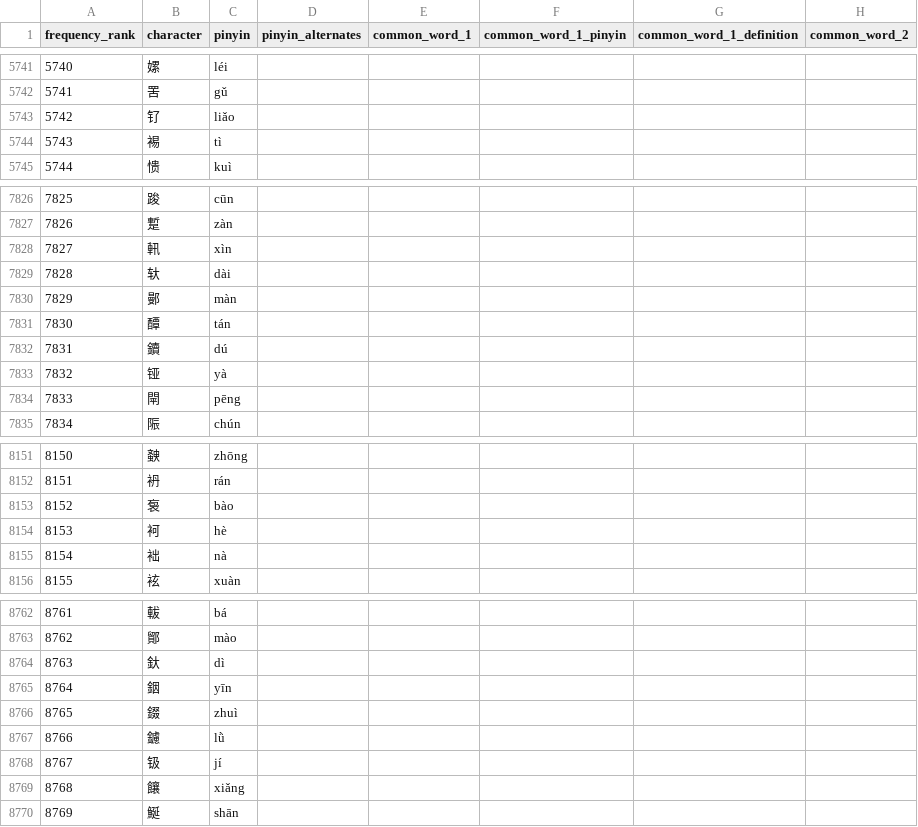
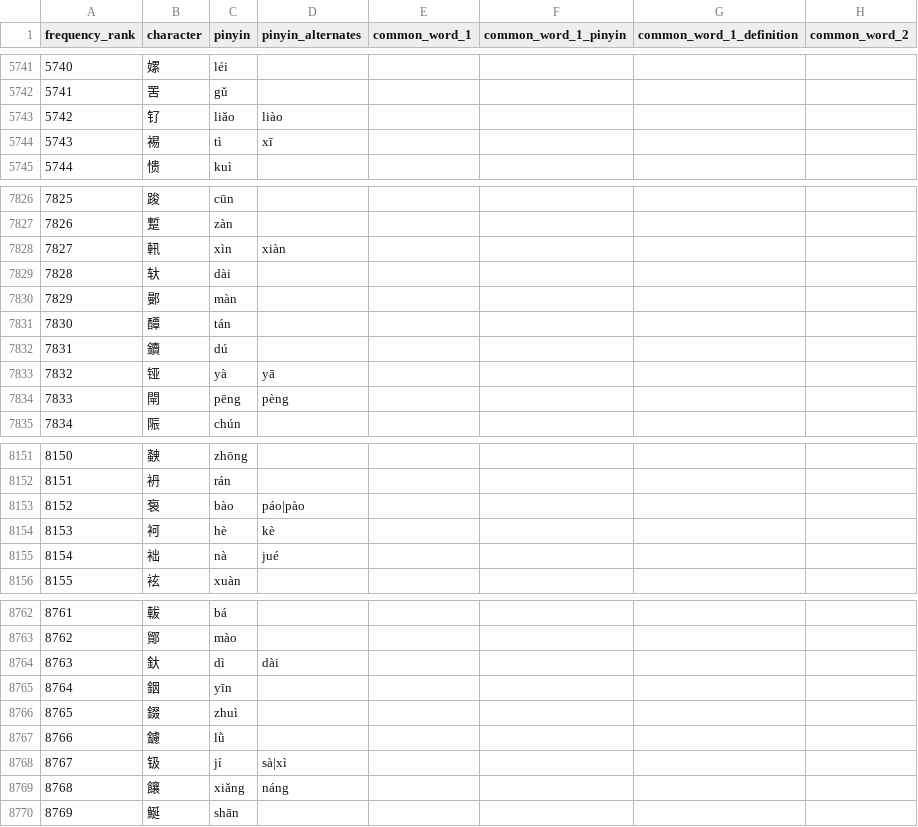
Before and after one commit to lastnamelo/wobushizi, a CSV file: data/hanzidb_enhanced.csv, drawn as a sheet; only a part is shown, gaps mark what is left out; the diff covers the shown part only; the diff names each change by its address in the sheet, - before the commit and + after, or states it on an @@ line.

Commit message:
Update master data with additional polyphonic mappings

```diff
--- a/data/hanzidb_enhanced.csv
+++ b/data/hanzidb_enhanced.csv
-D5743 (pinyin_alternates): (empty)
+D5743 (pinyin_alternates): liào
-D5744 (pinyin_alternates): (empty)
+D5744 (pinyin_alternates): xī
-D7828 (pinyin_alternates): (empty)
+D7828 (pinyin_alternates): xiàn
-D7833 (pinyin_alternates): (empty)
+D7833 (pinyin_alternates): yā
-D7834 (pinyin_alternates): (empty)
+D7834 (pinyin_alternates): pèng
-D8153 (pinyin_alternates): (empty)
+D8153 (pinyin_alternates): páo|pào
-D8154 (pinyin_alternates): (empty)
+D8154 (pinyin_alternates): kè
-D8155 (pinyin_alternates): (empty)
+D8155 (pinyin_alternates): jué
-D8764 (pinyin_alternates): (empty)
+D8764 (pinyin_alternates): dài
-D8768 (pinyin_alternates): (empty)
+D8768 (pinyin_alternates): sà|xì
-D8769 (pinyin_alternates): (empty)
+D8769 (pinyin_alternates): náng
```
Also changed, not shown: 117 edited cells elsewhere in this file, 3 other files.
